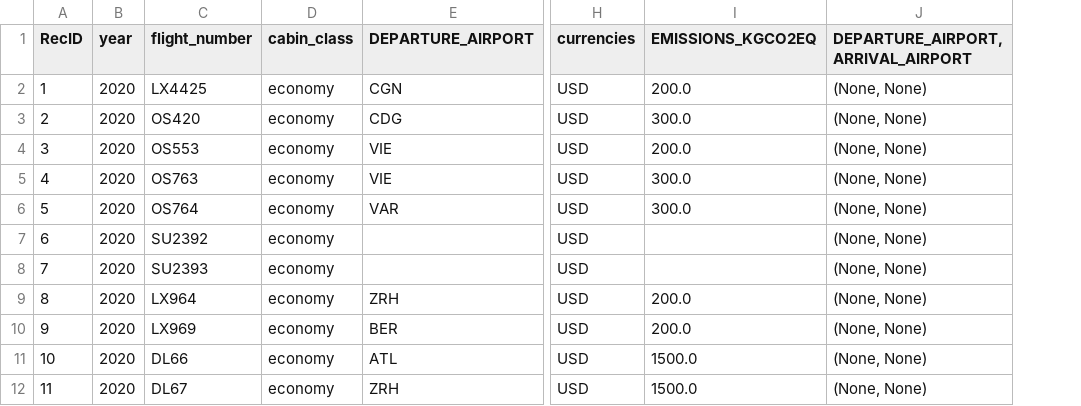
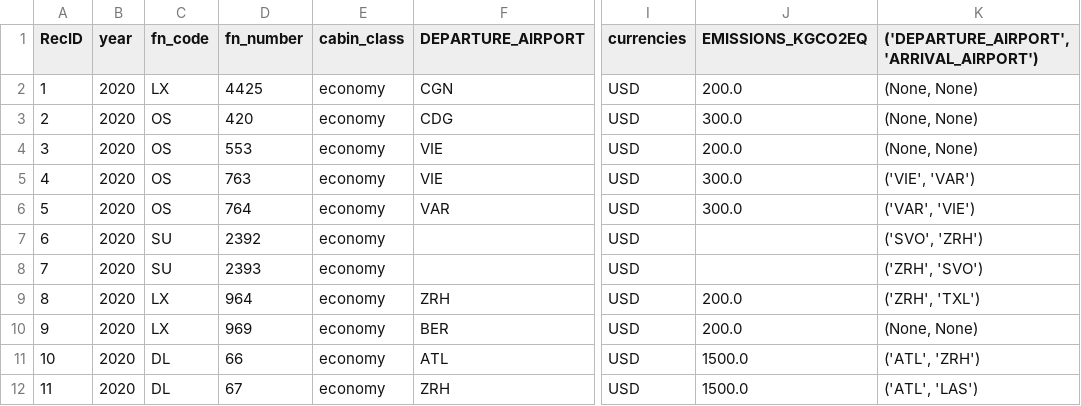
Before and after one commit to grejonbil/GEO885, a CSV file: R/amm_test_emissions.csv, drawn as a sheet; only a part is shown, gaps mark what is left out; removed rows and columns are numbered as before the commit, all else as after; the diff names each change by its address in the sheet, - before the commit and + after, or states it on an @@ line.

```diff
--- a/R/amm_test_emissions.csv
+++ b/R/amm_test_emissions.csv
-column C (flight_number), rows 2-12: LX4425 | OS420 | OS553 | OS763 | OS764 | SU2392 | SU2393 | LX964 | LX969 | DL66 | DL67
+column C (fn_code), rows 2-12: LX | OS | OS | OS | OS | SU | SU | LX | LX | DL | DL
+column D (fn_number), rows 2-12: 4425 | 420 | 553 | 763 | 764 | 2392 | 2393 | 964 | 969 | 66 | 67
-column J, rows 1-12: DEPARTURE_AIRPORT, ARRIVAL_AIRPORT | (None, None) | (None, None) | (None, None) | (None, None) | (None, None) | (None, None) | (None, None) | (None, None) | (None, None) | (None, None) | (None, None)
+column K, rows 1-12: ('DEPARTURE_AIRPORT', 'ARRIVAL_AIRPORT') | (None, None) | (None, None) | (None, None) | ('VIE', 'VAR') | ('VAR', 'VIE') | ('SVO', 'ZRH') | ('ZRH', 'SVO') | ('ZRH', 'TXL') | (None, None) | ('ATL', 'ZRH') | ('ATL', 'LAS')
```
Also changed, not shown: R/amm_test.csv, 6 other files.
